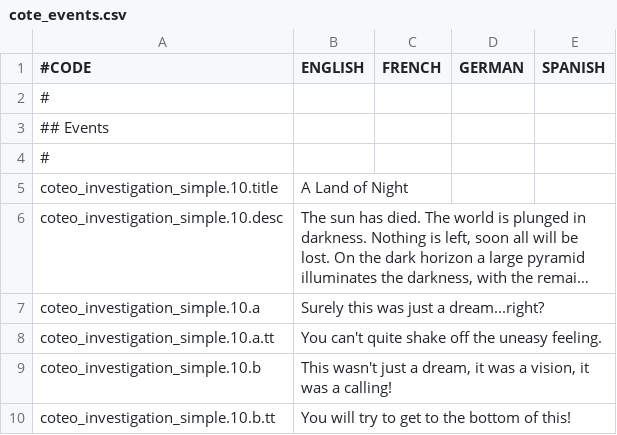
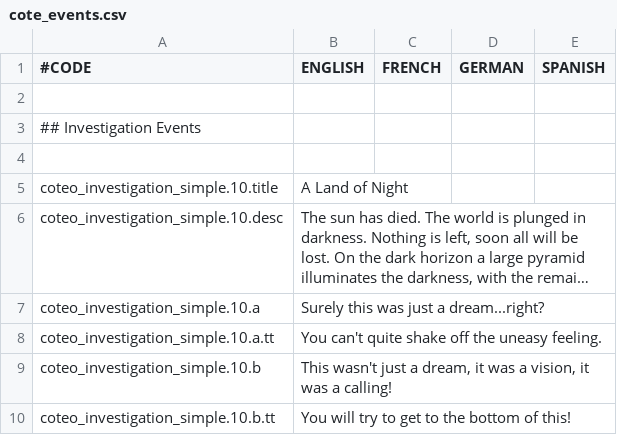
Before and after one commit to Araxiel/CK2-Cult-of-the-Eldritch-Ones, a CSV file: Cult of the Eldritch Ones/localisation/cote_events.csv, drawn as a sheet; only a part is shown; long unchanged cells end in …; the diff names each change by its address in the sheet, - before the commit and + after, or states it on an @@ line.

```diff
--- a/Cult of the Eldritch Ones/localisation/cote_events.csv
+++ b/Cult of the Eldritch Ones/localisation/cote_events.csv
-A2 (#CODE): #
+A2 (#CODE): (empty)
-A3 (#CODE): ## Events
+A3 (#CODE): ## Investigation Events
-A4 (#CODE): #
+A4 (#CODE): (empty)
```
Also changed, not shown: 2 other files.
